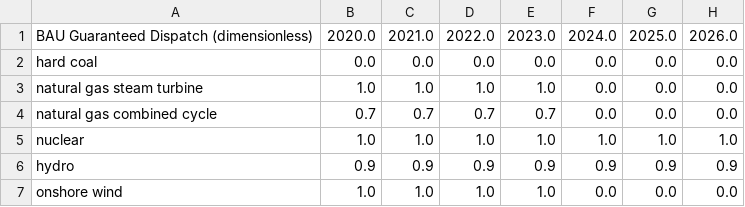
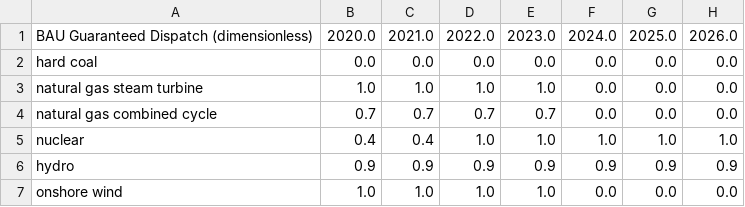
Before and after one commit to EnergyInnovation/eps-missouri, a CSV file: InputData/elec/BGDPbES/BGDPbES.csv, drawn as a sheet; only a part is shown; the diff names each change by its address in the sheet, - before the commit and + after, or states it on an @@ line.

```diff
--- a/InputData/elec/BGDPbES/BGDPbES.csv
+++ b/InputData/elec/BGDPbES/BGDPbES.csv
-B5: 1.0
+B5: 0.4
-C5: 1.0
+C5: 0.4
```
Also changed, not shown: InputData/elec/IiCFfNPdtTI/IiCFfNPdtTI.csv, 3 other files.
